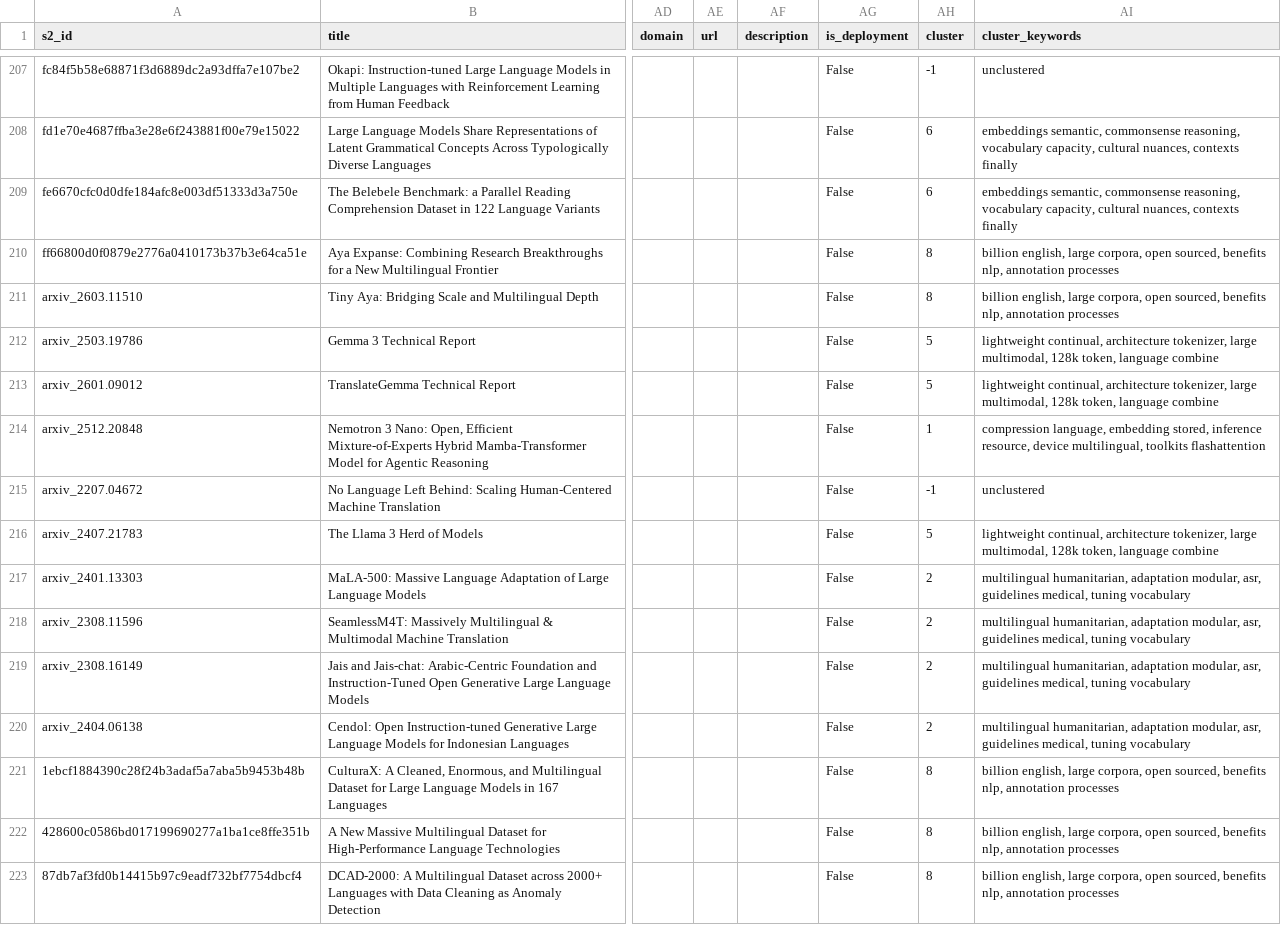
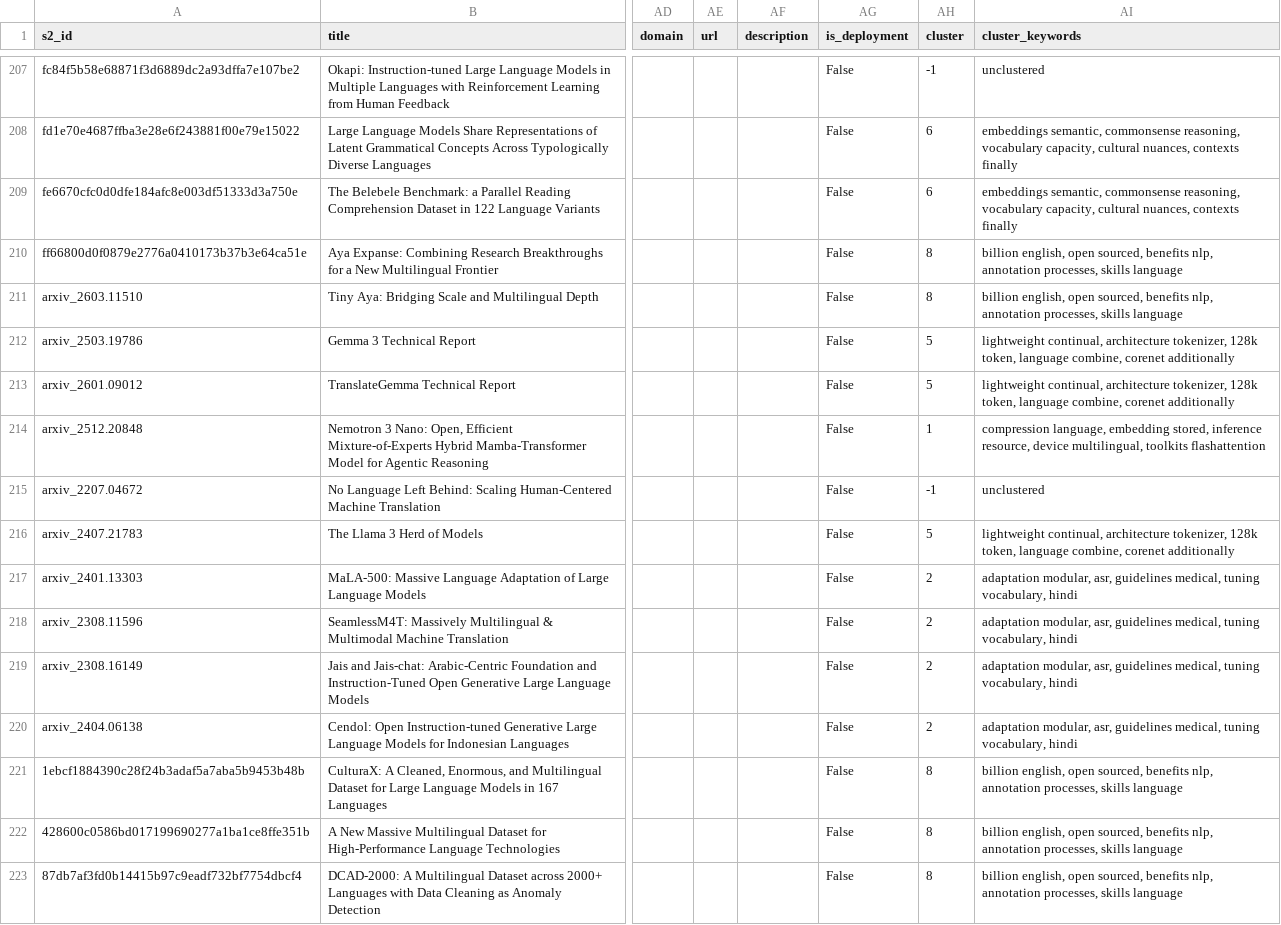
Before and after one commit to ljvmiranda921/multilinguality-at-the-edge, a CSV file: data/papers_with_clusters.csv, drawn as a sheet; only a part is shown, gaps mark what is left out; the diff covers the shown part only; the diff names each change by its address in the sheet, - before the commit and + after, or states it on an @@ line.

```diff
--- a/data/papers_with_clusters.csv
+++ b/data/papers_with_clusters.csv
-AI210:AI211 (cluster_keywords): billion english, large corpora, open sourced, benefits nlp, annotation processes
+AI210:AI211 (cluster_keywords): billion english, open sourced, benefits nlp, annotation processes, skills language
-AI212:AI213 (cluster_keywords): …architecture tokenizer, large multimodal, 128k token, language combine
+AI212:AI213 (cluster_keywords): …architecture tokenizer, 128k token, language combine, corenet additionally
-AI216 (cluster_keywords): …architecture tokenizer, large multimodal, 128k token, language combine
+AI216 (cluster_keywords): …architecture tokenizer, 128k token, language combine, corenet additionally
-AI217:AI220 (cluster_keywords): multilingual humanitarian, adaptation modular, asr, guidelines medical, tuning vocabulary
+AI217:AI220 (cluster_keywords): adaptation modular, asr, guidelines medical, tuning vocabulary, hindi
-AI221:AI223 (cluster_keywords): billion english, large corpora, open sourced, benefits nlp, annotation processes
+AI221:AI223 (cluster_keywords): billion english, open sourced, benefits nlp, annotation processes, skills language
```
Also changed, not shown: 75 edited cells elsewhere in this file, 2 other files.
